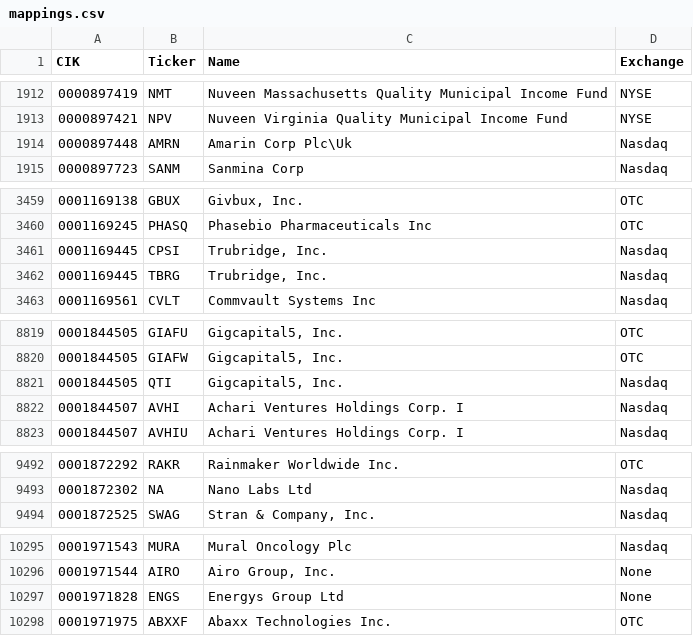
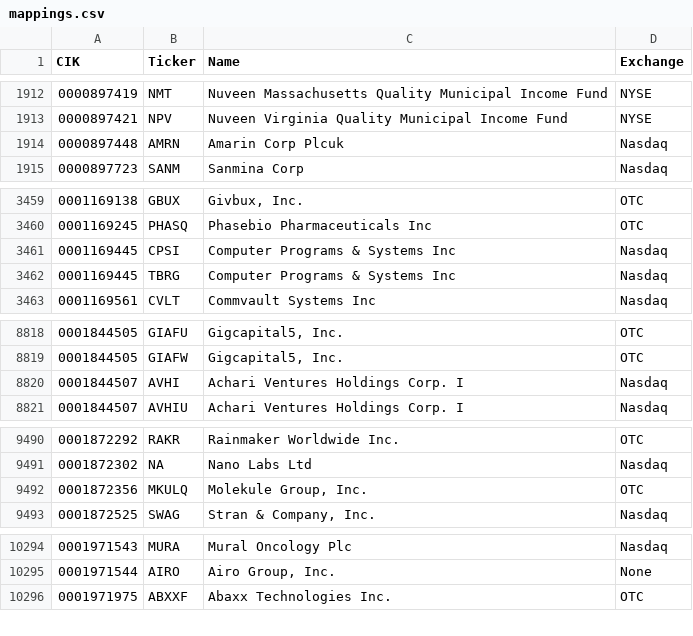
Before and after one commit to jadchaar/sec-cik-mapper, a CSV file: mappings/stocks/mappings.csv, drawn as a sheet; only a part is shown, gaps mark what is left out; the diff covers the shown part only.

```diff
--- a/mappings/stocks/mappings.csv
+++ b/mappings/stocks/mappings.csv
@@ -1913,3 +1913,3 @@ CIK,Ticker,Name,Exchange
 0000897421,NPV,Nuveen Virginia Quality Municipal Income Fund,NYSE
-0000897448,AMRN,Amarin Corp Plc\Uk,Nasdaq
+0000897448,AMRN,Amarin Corp Plcuk,Nasdaq
 0000897723,SANM,Sanmina Corp,Nasdaq
@@ -3460,4 +3460,4 @@ CIK,Ticker,Name,Exchange
 0001169245,PHASQ,Phasebio Pharmaceuticals Inc,OTC
-0001169445,CPSI,"Trubridge, Inc.",Nasdaq
-0001169445,TBRG,"Trubridge, Inc.",Nasdaq
+0001169445,CPSI,Computer Programs & Systems Inc,Nasdaq
+0001169445,TBRG,Computer Programs & Systems Inc,Nasdaq
 0001169561,CVLT,Commvault Systems Inc,Nasdaq
@@ -8820,3 +8819,2 @@ CIK,Ticker,Name,Exchange
 0001844505,GIAFW,"Gigcapital5, Inc.",OTC
-0001844505,QTI,"Gigcapital5, Inc.",Nasdaq
 0001844507,AVHI,Achari Ventures Holdings Corp. I,Nasdaq
@@ -9493,2 +9491,3 @@ CIK,Ticker,Name,Exchange
 0001872302,NA,Nano Labs Ltd,Nasdaq
+0001872356,MKULQ,"Molekule Group, Inc.",OTC
 0001872525,SWAG,"Stran & Company, Inc.",Nasdaq
@@ -10296,3 +10295,2 @@ CIK,Ticker,Name,Exchange
 0001971544,AIRO,"Airo Group, Inc.",None
-0001971828,ENGS,Energys Group Ltd,None
 0001971975,ABXXF,Abaxx Technologies Inc.,OTC
```
Also changed, not shown: 3 added rows, 4 removed rows and 5 edited cells elsewhere in this file, 8 other files.
